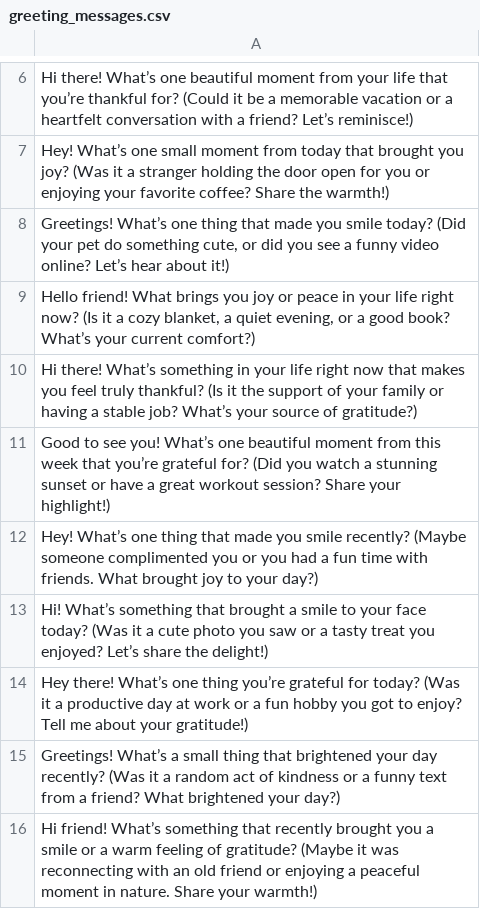
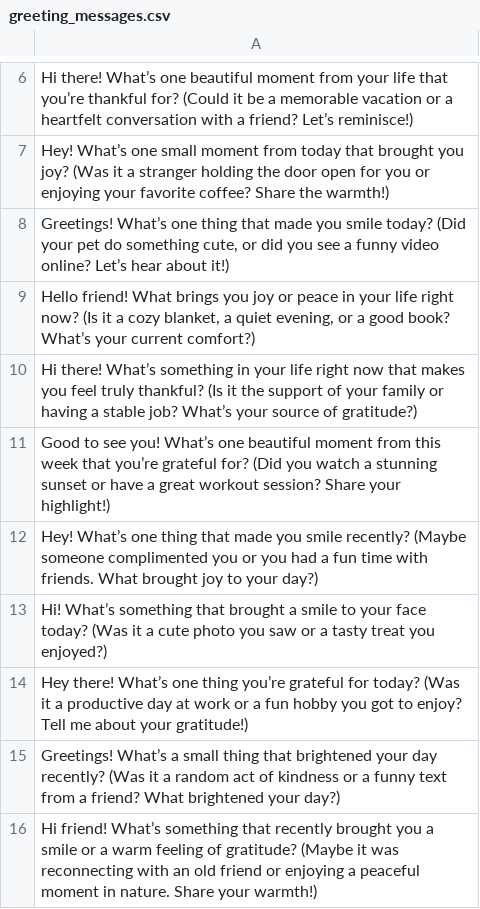
Before and after one commit to KhaledAlrashi1/Gratitude-Companion, a CSV file: greeting_messages.csv, drawn as a sheet; only a part is shown, gaps mark what is left out.

Commit message:
updated the greeting messages
Signed-off-by: KhaledAlrashidi1 <alrashidi.kha@gmail.com>

```diff
--- a/greeting_messages.csv
+++ b/greeting_messages.csv
@@ -12,3 +12,3 @@ Good to see you! What’s one beautiful moment from this week that you’re grat
 Hey! What’s one thing that made you smile recently? (Maybe someone complimented you or you had a fun time with friends. What brought joy to your day?)
-Hi! What’s something that brought a smile to your face today? (Was it a cute photo you saw or a tasty treat you enjoyed? Let’s share the delight!)
+Hi! What’s something that brought a smile to your face today? (Was it a cute photo you saw or a tasty treat you enjoyed?)
 Hey there! What’s one thing you’re grateful for today? (Was it a productive day at work or a fun hobby you got to enjoy? Tell me about your gratitude!)
```
Also changed, not shown: 2 other files.
